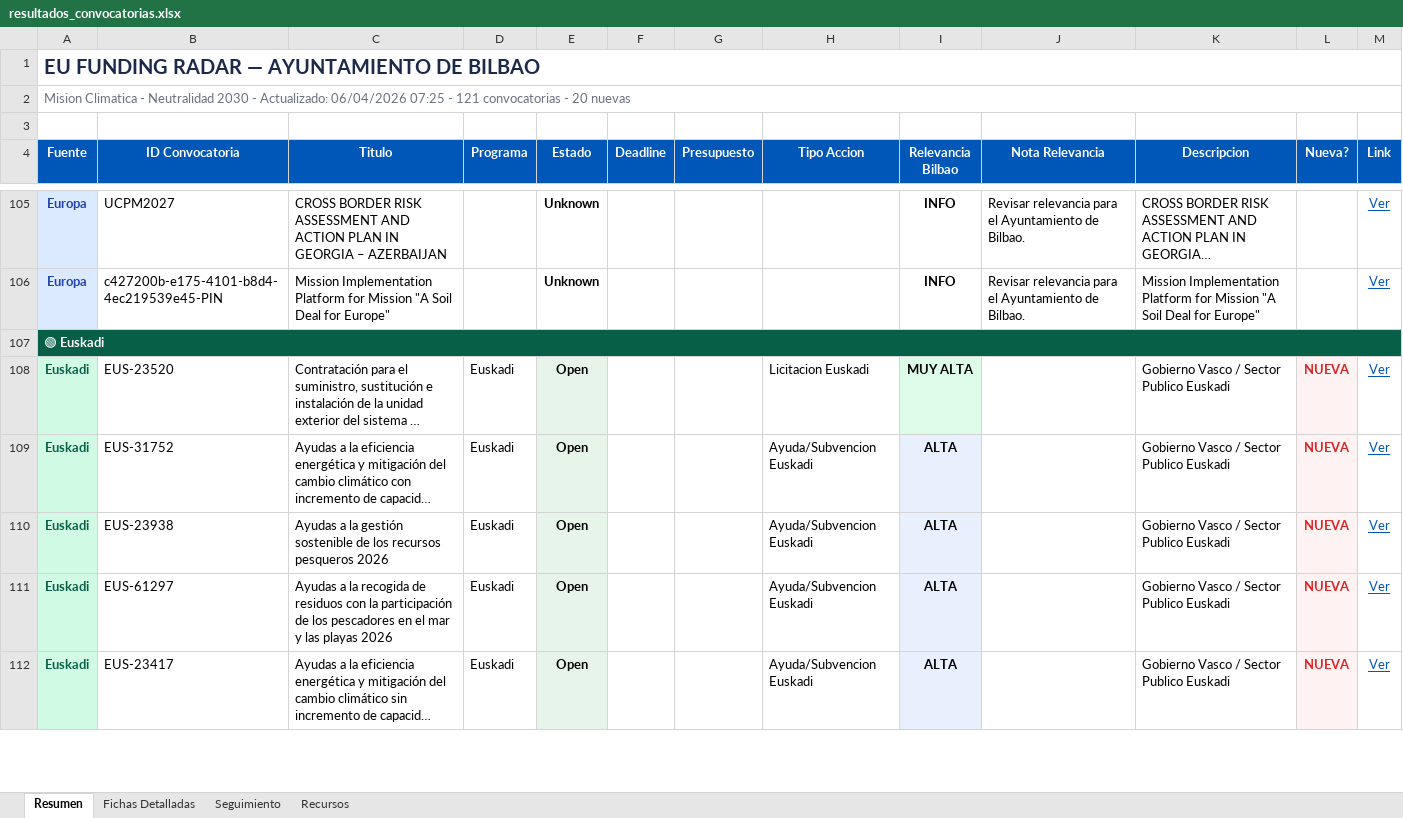
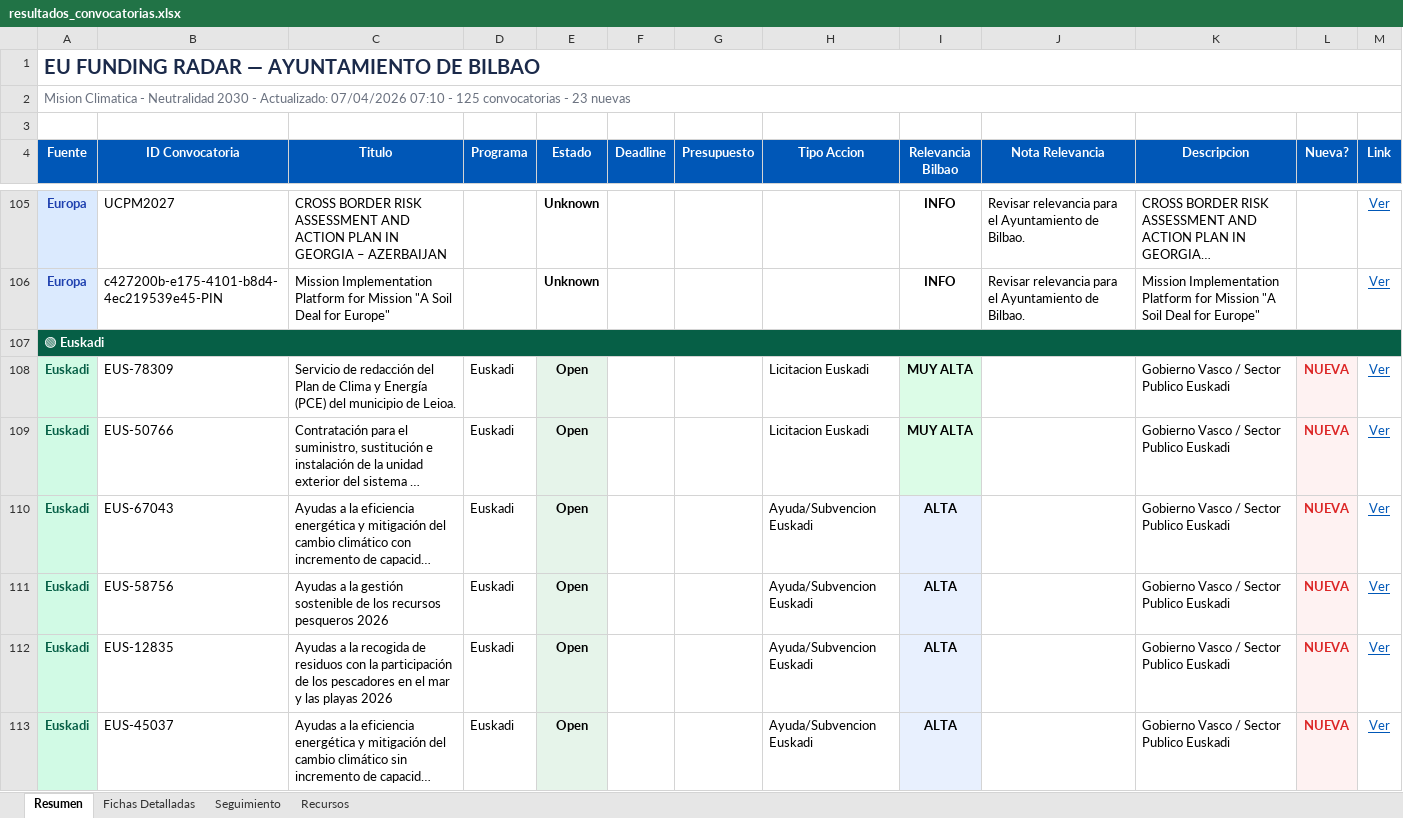
Before and after one commit to haguirre-lab/eu-funding-radar, an Excel workbook: docs/resultados_convocatorias.xlsx, sheet Resumen, drawn as a sheet; only a part is shown, gaps mark what is left out; long unchanged cells end in …; values as stored, in another font and other column widths than the file's, no borders; addresses are those after the commit; the diff covers the shown part only; the diff names each change by its address in the sheet, - before the commit and + after, or states it on an @@ line.

```diff
--- a/docs/resultados_convocatorias.xlsx (sheet Resumen)
+++ b/docs/resultados_convocatorias.xlsx (sheet Resumen)
-A2 (Fuente): …- Actualizado: 06/04/2026 07:25 - 121 convocatorias - 20 nuevas
+A2 (Fuente): …- Actualizado: 07/04/2026 07:10 - 125 convocatorias - 23 nuevas
+row 108: Euskadi | EUS-78309 | Servicio de redacción del Plan de Clima y Energía (PCE) del municipio de Leioa. | Euskadi | Open |  |  | Licitacion Euskadi | MUY ALTA |  | Gobierno Vasco / Sector Publico Euskadi | NUEVA | Ver
-B109 (ID Convocatoria): EUS-23520
+B109 (ID Convocatoria): EUS-50766
-B110 (ID Convocatoria): EUS-31752
+B110 (ID Convocatoria): EUS-67043
-B111 (ID Convocatoria): EUS-23938
+B111 (ID Convocatoria): EUS-58756
-B112 (ID Convocatoria): EUS-61297
+B112 (ID Convocatoria): EUS-12835
-B113 (ID Convocatoria): EUS-23417
+B113 (ID Convocatoria): EUS-45037
```
Also changed, not shown: 3 added rows, 23 edited cells and cell formats elsewhere in this sheet, sheet Fichas Detalladas, sheet Seguimiento, 3 other files.
